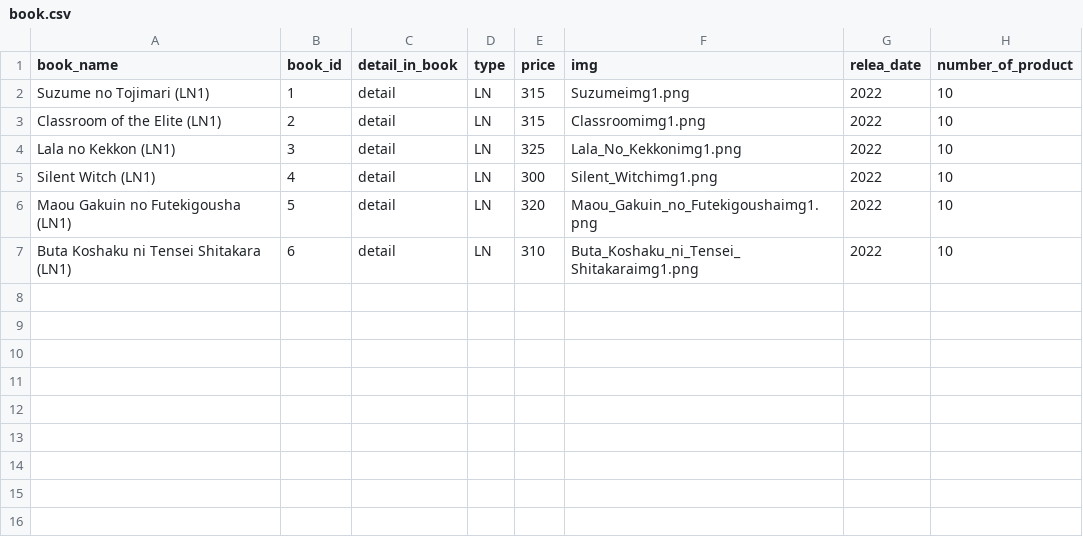
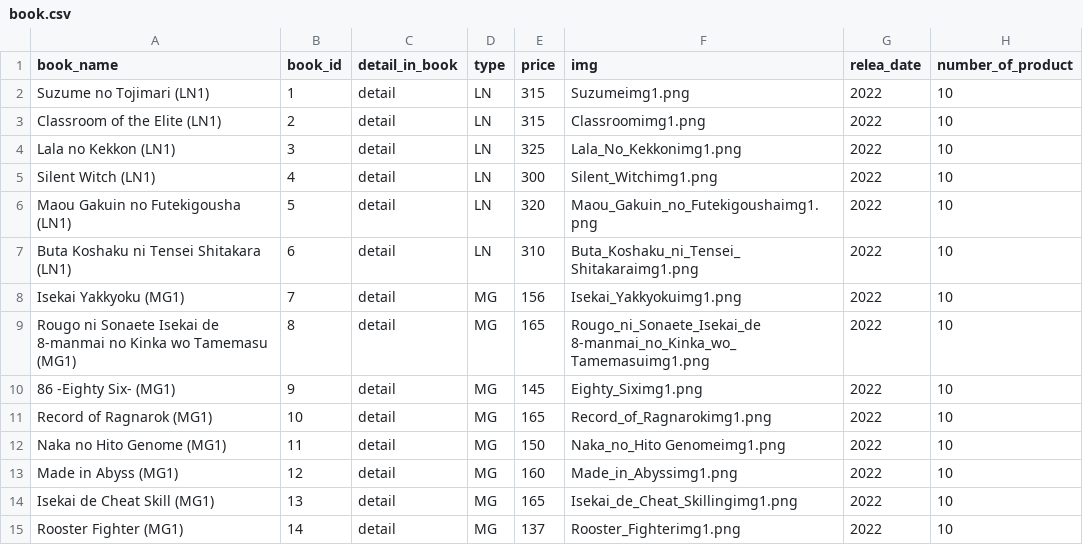
Before and after one commit to CHsittisang/book_web, a CSV file: backend/data/book.csv, drawn as a sheet; the diff names each change by its address in the sheet, - before the commit and + after, or states it on an @@ line.

```diff
--- a/backend/data/book.csv
+++ b/backend/data/book.csv
+row 8: Isekai Yakkyoku (MG1) | 7 | detail | MG | 156 | Isekai_Yakkyokuimg1.png | 2022 | 10
+row 9: Rougo ni Sonaete Isekai de 8-manmai no Kinka wo Tamemasu (MG1) | 8 | detail | MG | 165 | Rougo_ni_Sonaete_Isekai_de 8-manmai_no_Kinka_wo_Tamemasuimg1.png | 2022 | 10
+row 10: 86 -Eighty Six- (MG1) | 9 | detail | MG | 145 | Eighty_Siximg1.png | 2022 | 10
+row 11: Record of Ragnarok (MG1) | 10 | detail | MG | 165 | Record_of_Ragnarokimg1.png | 2022 | 10
+row 12: Naka no Hito Genome (MG1) | 11 | detail | MG | 150 | Naka_no_Hito Genomeimg1.png | 2022 | 10
+row 13: Made in Abyss (MG1) | 12 | detail | MG | 160 | Made_in_Abyssimg1.png | 2022 | 10
+row 14: Isekai de Cheat Skill (MG1) | 13 | detail | MG | 165 | Isekai_de_Cheat_Skillingimg1.png | 2022 | 10
+row 15: Rooster Fighter (MG1) | 14 | detail | MG | 137 | Rooster_Fighterimg1.png | 2022 | 10
```
Also changed, not shown: 9 other files.
